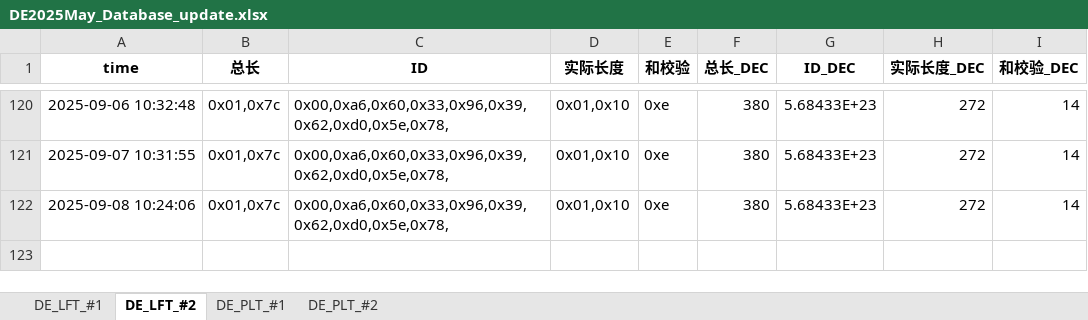
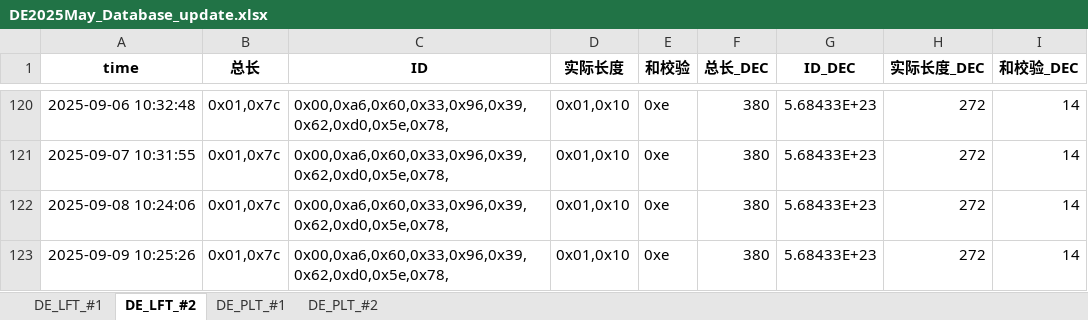
Before and after one commit to weichencsu/tbo_may2025, an Excel workbook: DE2025May_Database_update.xlsx, sheet DE_LFT_#2, drawn as a sheet; only a part is shown, gaps mark what is left out; values as stored, in another font and other column widths than the file's, no borders; the diff names each change by its address in the sheet, - before the commit and + after, or states it on an @@ line.

```diff
--- a/DE2025May_Database_update.xlsx (sheet DE_LFT_#2)
+++ b/DE2025May_Database_update.xlsx (sheet DE_LFT_#2)
+row 123: 2025-09-09 10:25:26 | 0x01,0x7c | 0x00,0xa6,0x60,0x33,0x96,0x39,0x62,0xd0,0x5e,0x78, | 0x01,0x10 | 0xe | 380 | 5.68433E+23 | 272 | 14
```
Also changed, not shown: sheet DE_PLT_#1, sheet DE_PLT_#2, sheet DE_LFT_#1.
